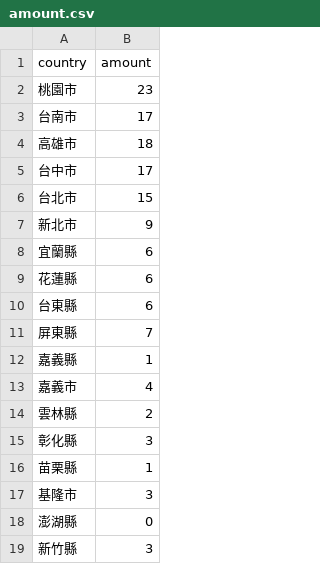
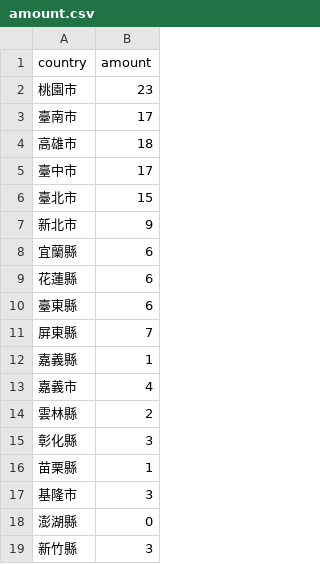
Before and after one commit to FrogL0612/Vis_map, a CSV file: data/amount.csv, drawn as a sheet.

Commit message:
Update amount.csv

```diff
--- a/data/amount.csv
+++ b/data/amount.csv
@@ -2,6 +2,6 @@ country,amount
 桃園市,23
-台南市,17
+臺南市,17
 高雄市,18
-台中市,17
-台北市,15
+臺中市,17
+臺北市,15
 新北市,9
@@ -9,3 +9,3 @@ country,amount
 花蓮縣,6
-台東縣,6
+臺東縣,6
 屏東縣,7
```
